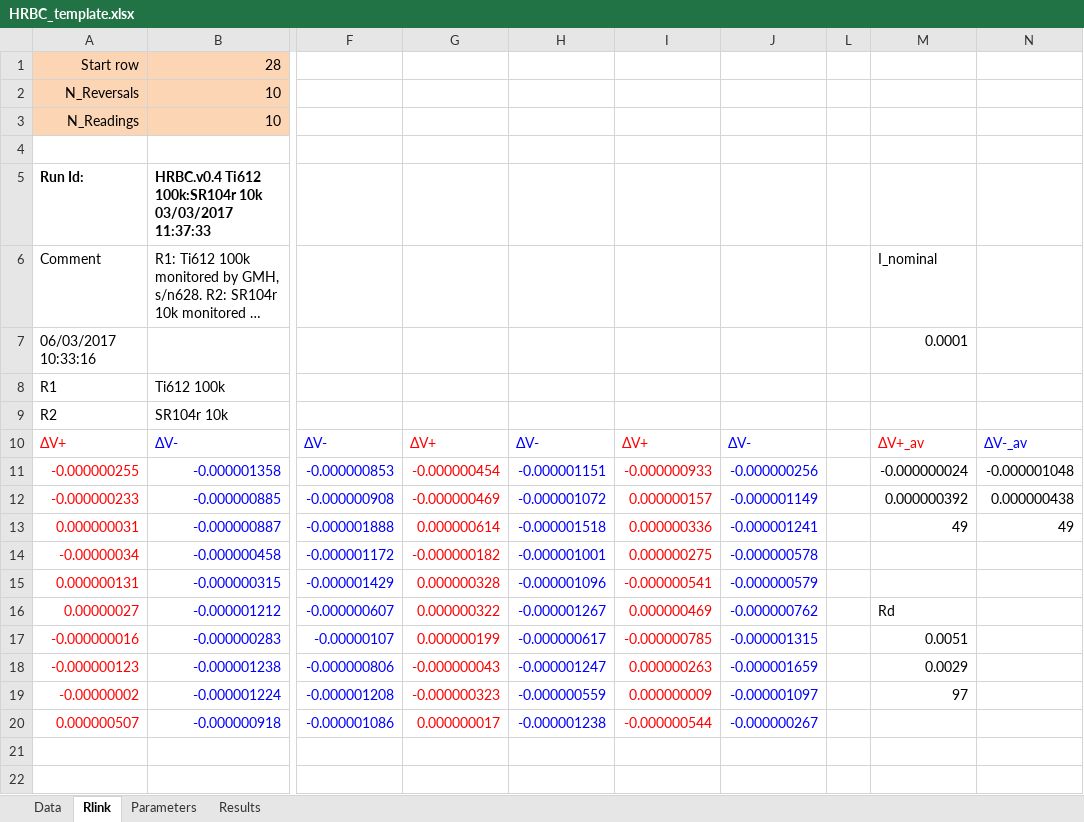
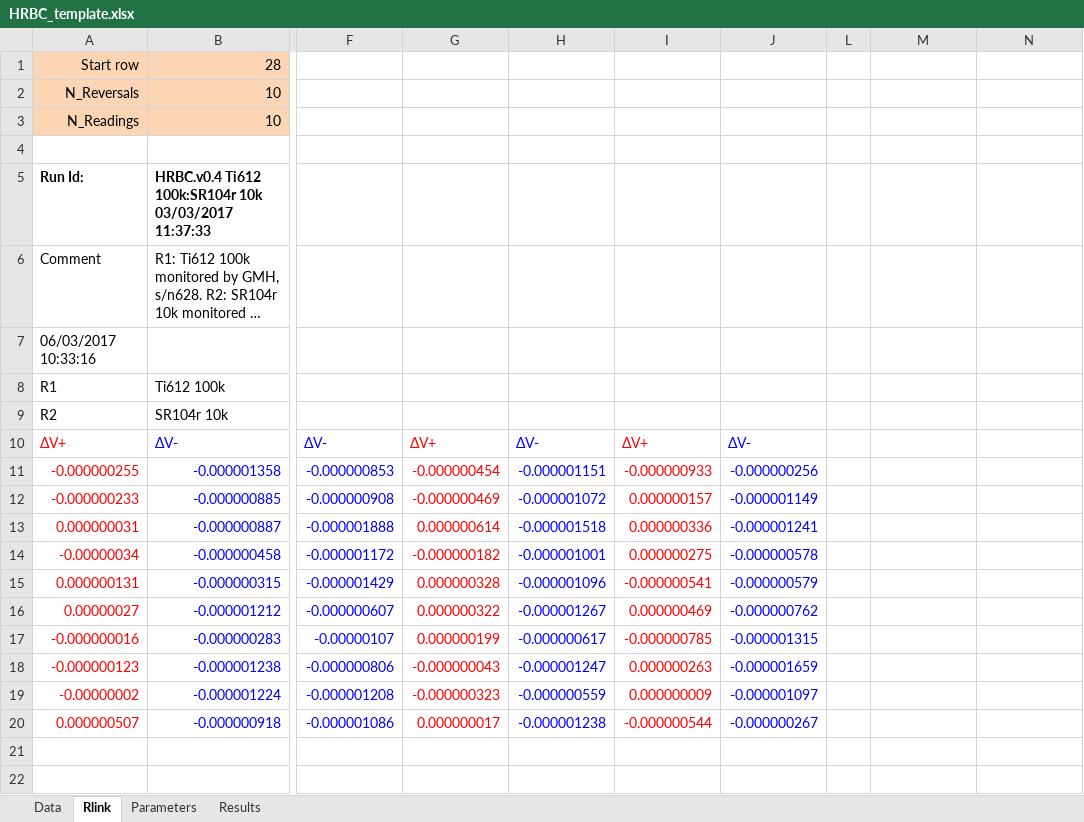
Before and after one commit to tblawson/HRBC, an Excel workbook: HRBC_template.xlsx, sheet Rlink, drawn as a sheet; only a part is shown, gaps mark what is left out; long unchanged cells end in …; values as stored, in another font and other column widths than the file's, no borders; the diff names each change by its address in the sheet, - before the commit and + after, or states it on an @@ line.

```diff
--- a/HRBC_template.xlsx (sheet Rlink)
+++ b/HRBC_template.xlsx (sheet Rlink)
-M6: I_nominal
+M6: (empty)
-M7: 0.0001
+M7: (empty)
-M10: ΔV+_av
+M10: (empty)
-N10: ΔV-_av
+N10: (empty)
-M11: -0.000000024
+M11: (empty)
-N11: -0.000001048
+N11: (empty)
-M12: 0.000000392
+M12: (empty)
-N12: 0.000000438
+N12: (empty)
-M13: 49
+M13: (empty)
-N13: 49
+N13: (empty)
-M16: Rd
+M16: (empty)
-M17: 0.0051
+M17: (empty)
-M18: 0.0029
+M18: (empty)
-M19: 97
+M19: (empty)
```
Also changed, not shown: sheet Results, 3 other files.
